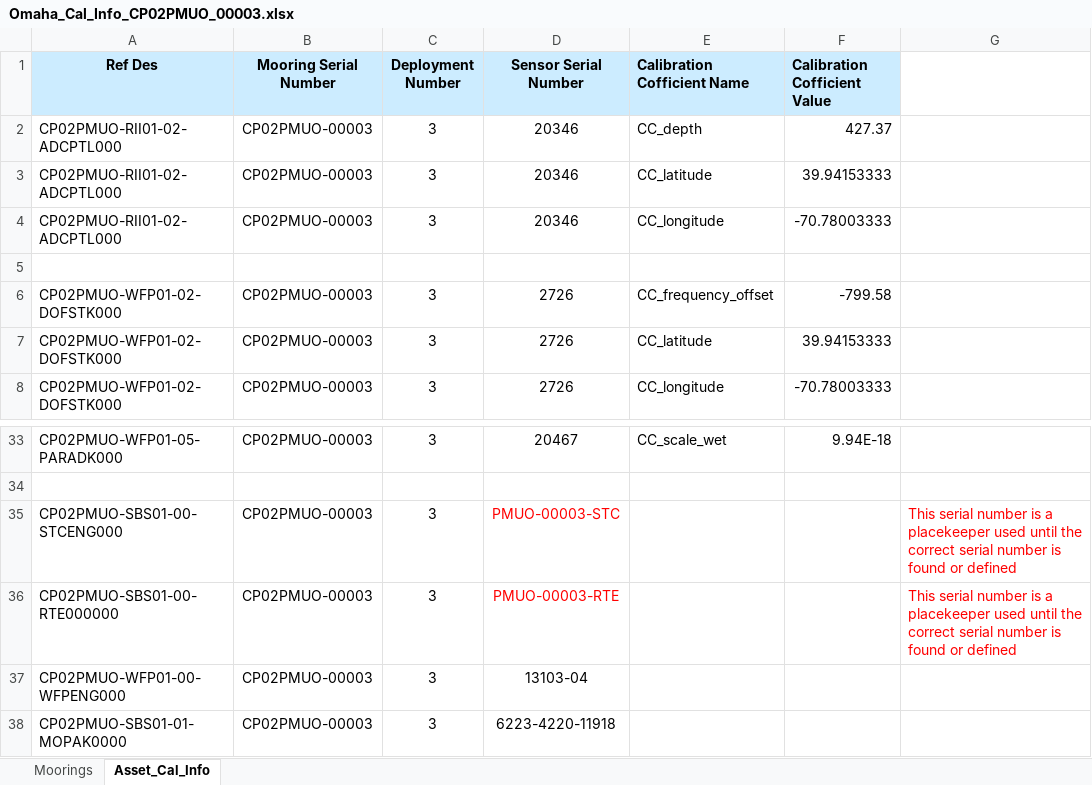
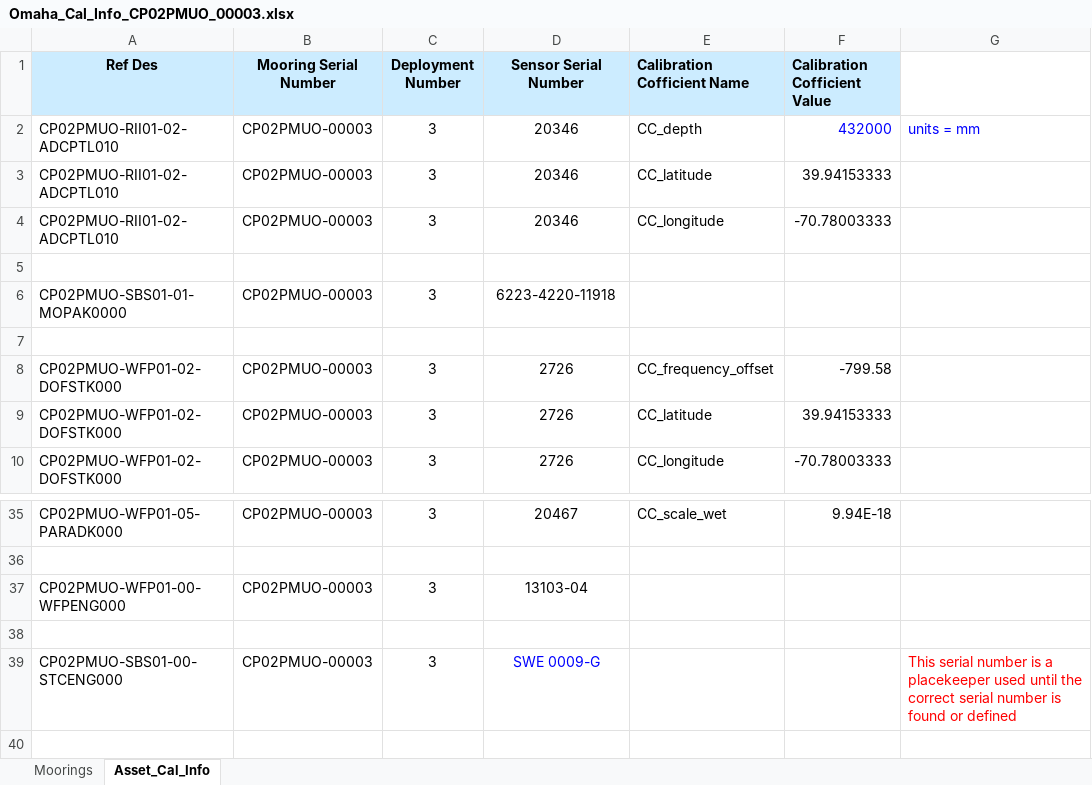
Before and after one commit to oceanobservatories/ingestion-csvs, an Excel workbook: CP02PMUO/Omaha_Cal_Info_CP02PMUO_00003.xlsx, sheet Asset_Cal_Info, drawn as a sheet; only a part is shown, gaps mark what is left out; values as stored, in another font and other column widths than the file's, no borders; removed rows and columns are numbered as before the commit, all else as after; the diff names each change by its address in the sheet, - before the commit and + after, or states it on an @@ line.

Commit message:
redmine #9138 cal sheets for CP02PMUO multiple deployments changed/added.

```diff
--- a/CP02PMUO/Omaha_Cal_Info_CP02PMUO_00003.xlsx (sheet Asset_Cal_Info)
+++ b/CP02PMUO/Omaha_Cal_Info_CP02PMUO_00003.xlsx (sheet Asset_Cal_Info)
-A2:A4 (Ref Des): CP02PMUO-RII01-02-ADCPTL000
+A2:A4 (Ref Des): CP02PMUO-RII01-02-ADCPTL010
-F2 (Calibration Cofficient Value): 427.37
+F2 (Calibration Cofficient Value): 432000
-F2 text colour: black
+F2 text colour: #0000FF
-G2: (empty)
+G2: units = mm
+row 5: (empty)
+row 6: CP02PMUO-SBS01-01-MOPAK0000 | CP02PMUO-00003 | 3 | 6223-4220-11918
-row 35: CP02PMUO-SBS01-00-STCENG000 | CP02PMUO-00003 | 3 | PMUO-00003-STC |  |  | This serial number is a placekeeper used until the correct serial number is found or defined
-row 36: CP02PMUO-SBS01-00-RTE000000 | CP02PMUO-00003 | 3 | PMUO-00003-RTE |  |  | This serial number is a placekeeper used until the correct serial number is found or defined
-row 38: CP02PMUO-SBS01-01-MOPAK0000 | CP02PMUO-00003 | 3 | 6223-4220-11918
+row 38: (empty)
+row 39: CP02PMUO-SBS01-00-STCENG000 | CP02PMUO-00003 | 3 | SWE 0009-G |  |  | This serial number is a placekeeper used until the correct serial number is found or defined
```
Also changed, not shown: sheet Moorings, CP02PMUO/Omaha_Cal_Info_CP02PMUO_00001.xlsx, CP02PMUO/Omaha_Cal_Info_CP02PMUO_00002.xlsx, 2 other files.
